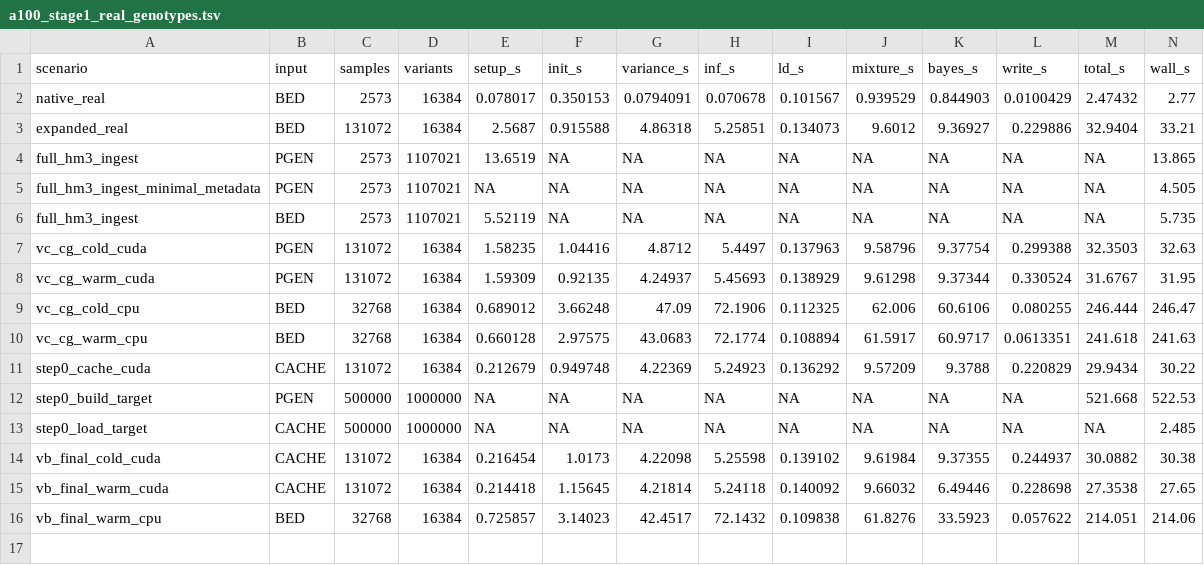
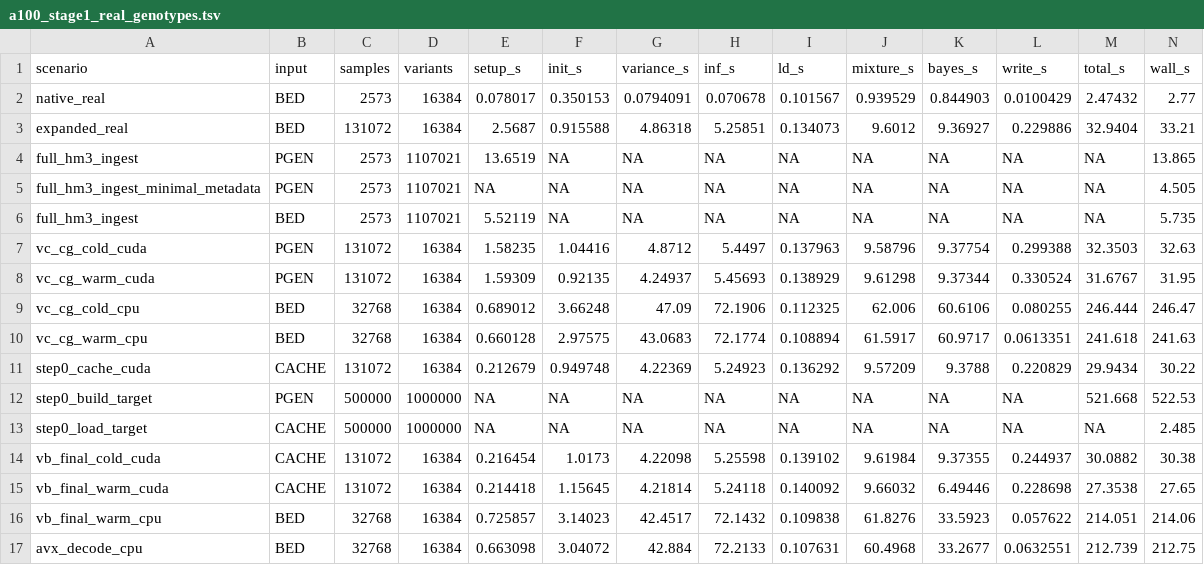
Before and after one commit to carbocation/bolt-lmm, a TSV file: benchmarks/results/a100_stage1_real_genotypes.tsv, drawn as a sheet; only a part is shown; rows hold the shown columns only; the diff names each change by its address in the sheet, - before the commit and + after, or states it on an @@ line.

Commit message:
Decode packed genotypes with native AVX

```diff
--- a/benchmarks/results/a100_stage1_real_genotypes.tsv
+++ b/benchmarks/results/a100_stage1_real_genotypes.tsv
+row 17: avx_decode_cpu | BED | 32768 | 16384 | 0.663098 | 3.04072 | 42.884 | 72.2133 | 0.107631 | 60.4968 | 33.2677 | 0.0632551 | 212.739 | 212.75
```
Also changed, not shown: 2 other files.
